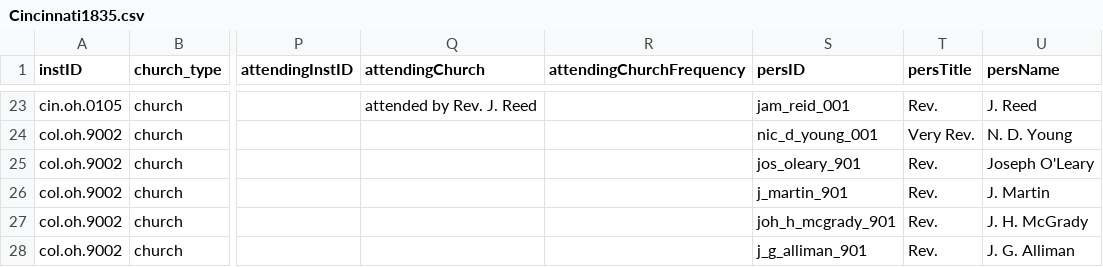
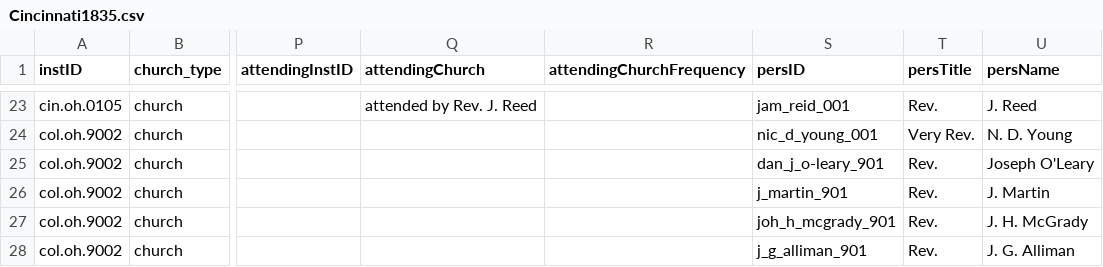
Before and after one commit to YuchenX063/Almanacs-Preprocess, a CSV file: processed/Cincinnati1835.csv, drawn as a sheet; only a part is shown, gaps mark what is left out; the diff names each change by its address in the sheet, - before the commit and + after, or states it on an @@ line.

```diff
--- a/processed/Cincinnati1835.csv
+++ b/processed/Cincinnati1835.csv
-S25 (persID): jos_oleary_901
+S25 (persID): dan_j_o-leary_901
```
Also changed, not shown: processed/Chicago1870.csv, processed/Cincinnati1834.csv.
